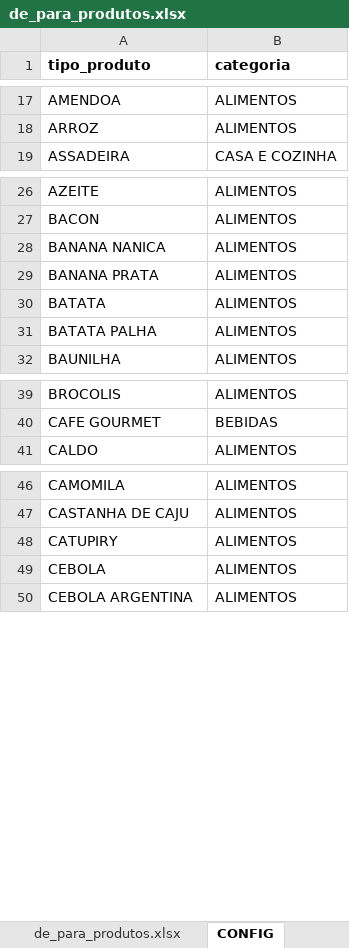
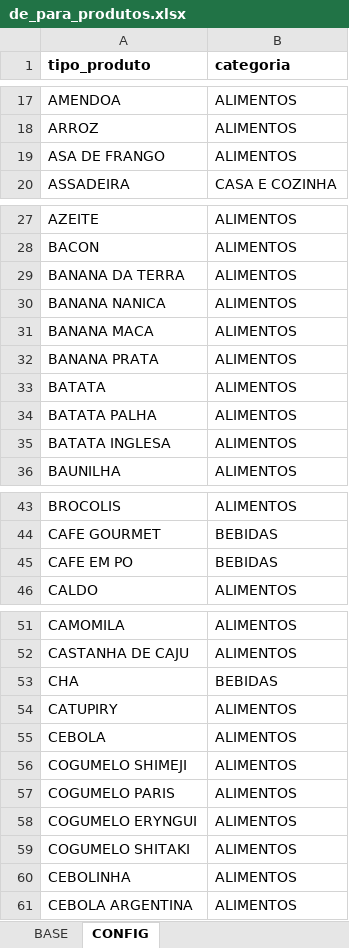
Before and after one commit to alexagomess/project_supermarket, an Excel workbook: scripts/raw/de_para_produtos.xlsx, sheet CONFIG, drawn as a sheet; only a part is shown, gaps mark what is left out; values as stored, in another font and other column widths than the file's, no borders; charts and pictures not drawn; the diff covers the shown part only; the diff names each change by its address in the sheet, - before the commit and + after, or states it on an @@ line.

```diff
--- a/scripts/raw/de_para_produtos.xlsx (sheet CONFIG)
+++ b/scripts/raw/de_para_produtos.xlsx (sheet CONFIG)
-sheet tab: de_para_produtos.xlsx
+sheet tab: BASE
+row 19: ASA DE FRANGO | ALIMENTOS
+row 29: BANANA DA TERRA | ALIMENTOS
+row 31: BANANA MACA | ALIMENTOS
+row 35: BATATA INGLESA | ALIMENTOS
+row 45: CAFE EM PO | BEBIDAS
+row 53: CHA | BEBIDAS
+row 56: COGUMELO SHIMEJI | ALIMENTOS
+row 57: COGUMELO PARIS | ALIMENTOS
+row 58: COGUMELO ERYNGUI | ALIMENTOS
+row 59: COGUMELO SHITAKI | ALIMENTOS
+row 60: CEBOLINHA | ALIMENTOS
```
Also changed, not shown: 49 added rows elsewhere in this sheet, sheet BASE, formulas that keep their value, charts or pictures, 38 other files.
